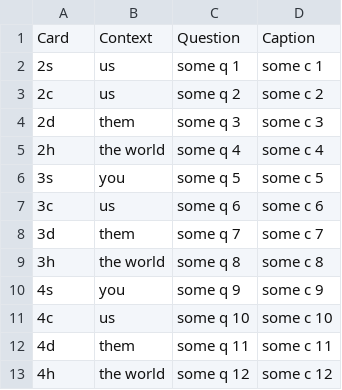
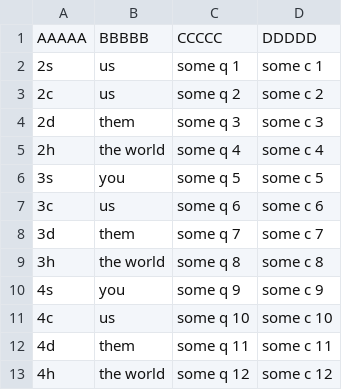
Before and after one commit to Davis-B-Allen/q54server, a CSV file: eg_cards.csv, drawn as a sheet.

Commit message:
Change example csv to test deployment git hooks

```diff
--- a/eg_cards.csv
+++ b/eg_cards.csv
@@ -1,2 +1,2 @@
-Card,Context,Question,Caption
+AAAAA,BBBBB,CCCCC,DDDDD
 2s,us,some q 1,some c 1
```
